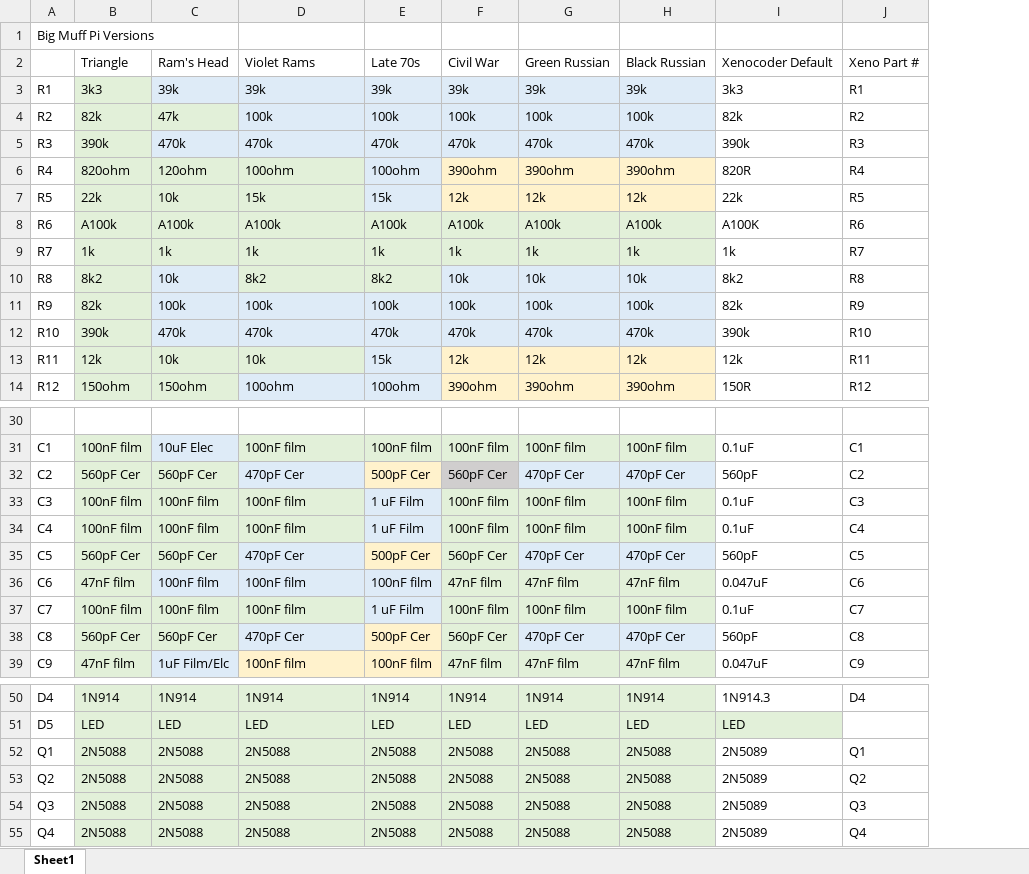
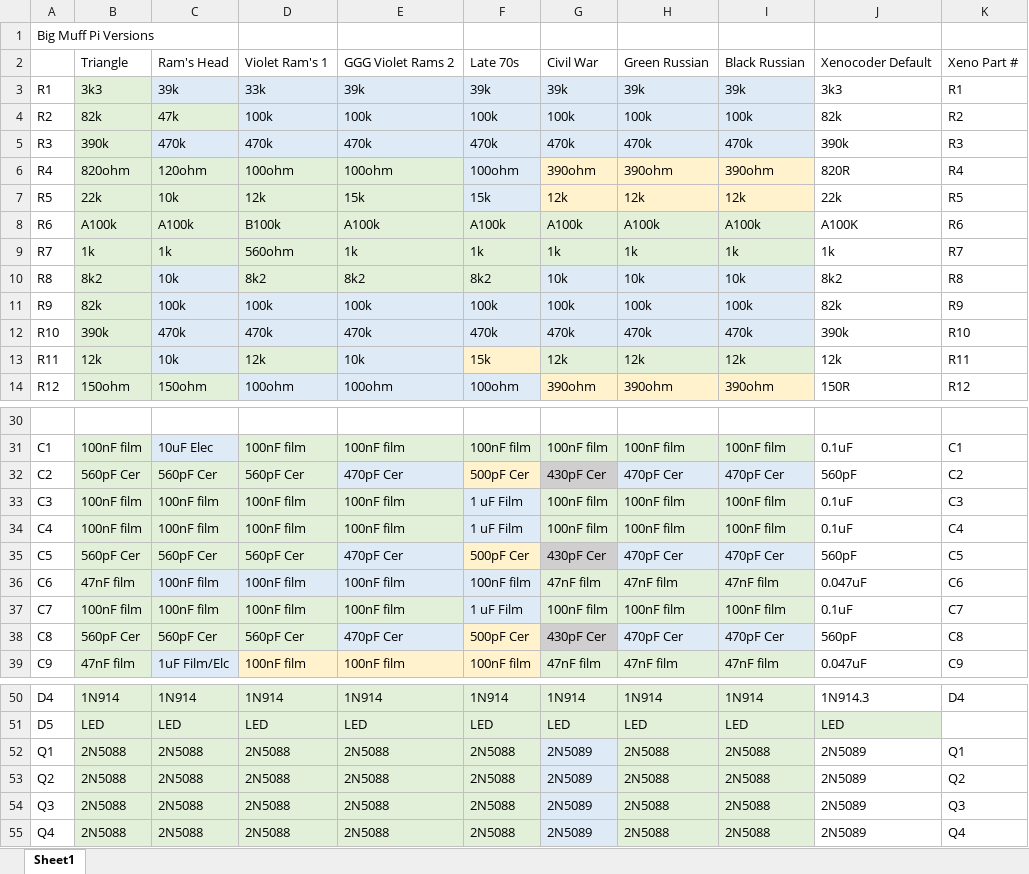
Before and after one commit to xenocoder/bigmuff, an Excel workbook: BigMuffPi-Partlists_versions.xlsx, sheet Sheet1, drawn as a sheet; only a part is shown, gaps mark what is left out; values as stored, in another font and other column widths than the file's, no borders; addresses are those after the commit; the diff covers the shown part only; the diff names each change by its address in the sheet, - before the commit and + after, or states it on an @@ line.

```diff
--- a/BigMuffPi-Partlists_versions.xlsx (sheet Sheet1)
+++ b/BigMuffPi-Partlists_versions.xlsx (sheet Sheet1)
+column D, rows 2-14: Violet Ram's 1 | 33k | 100k | 470k | 100ohm | 12k | B100k | 560ohm | 8k2 | 100k | 470k | 12k | 100ohm; rows 31-39: 100nF film | 560pF Cer | 100nF film | 100nF film | 560pF Cer | 100nF film | 100nF film | 560pF Cer | 100nF film; rows 50-55: 1N914 | LED | 2N5088 | 2N5088 | 2N5088 | 2N5088
-E2: Violet Rams
+E2: GGG Violet Rams 2
-C13 fill: #E2F0D9
+C13 fill: #DEEBF7
-E13 fill: #E2F0D9
+E13 fill: #DEEBF7
-F13 fill: #DEEBF7
+F13 fill: #FFF2CC
-G13:I13 fill: #FFF2CC
+G13:I13 fill: #E2F0D9
-G32: 560pF Cer
+G32: 430pF Cer
-G35: 560pF Cer
+G35: 430pF Cer
-G35 fill: #E2F0D9
+G35 fill: #D0CECE
-G38: 560pF Cer
+G38: 430pF Cer
-G38 fill: #E2F0D9
+G38 fill: #D0CECE
-G52:G55: 2N5088
+G52:G55: 2N5089
-G52:G55 fill: #E2F0D9
+G52:G55 fill: #DEEBF7
```
Also changed, not shown: 1 edited cell and cell formats elsewhere in this sheet, 7 other files.
